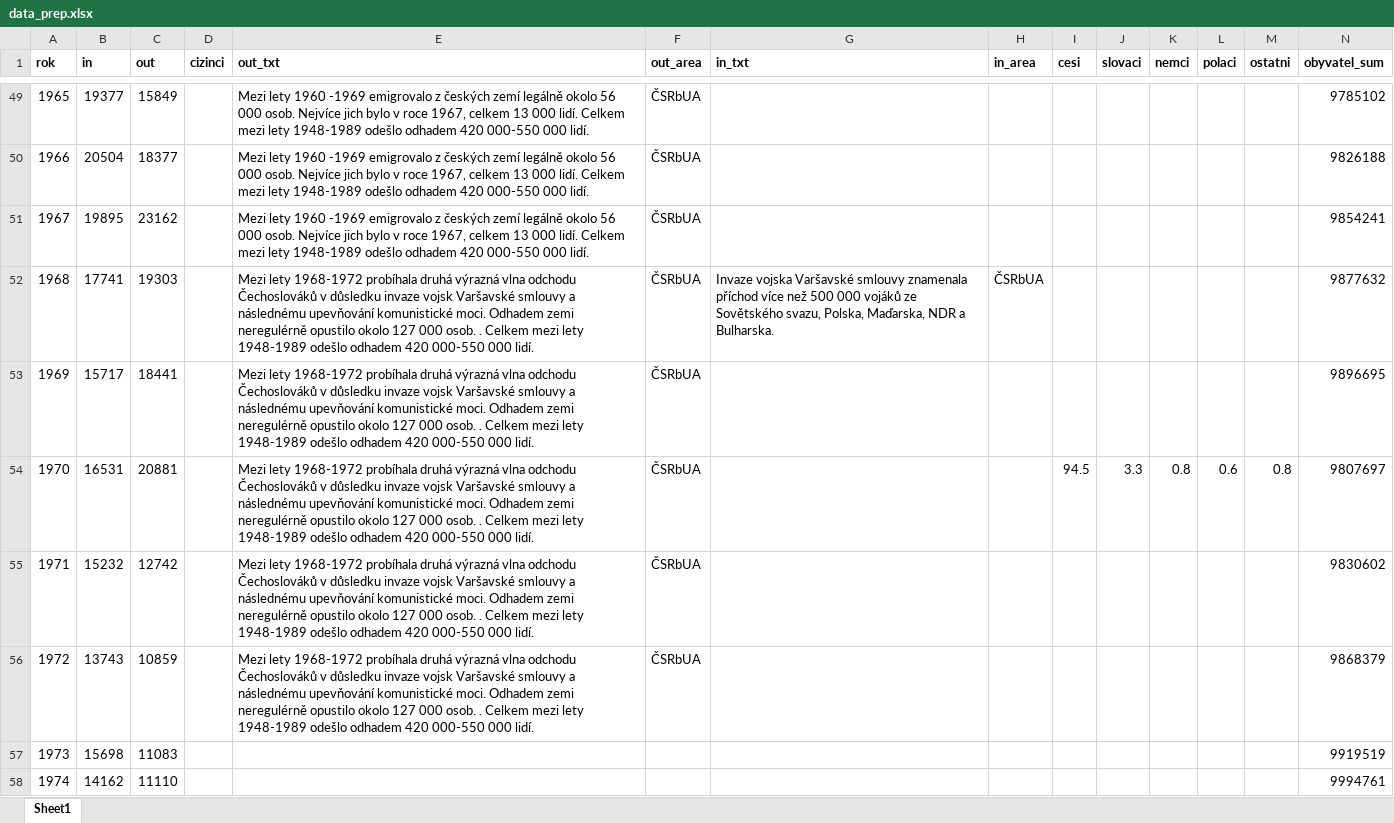
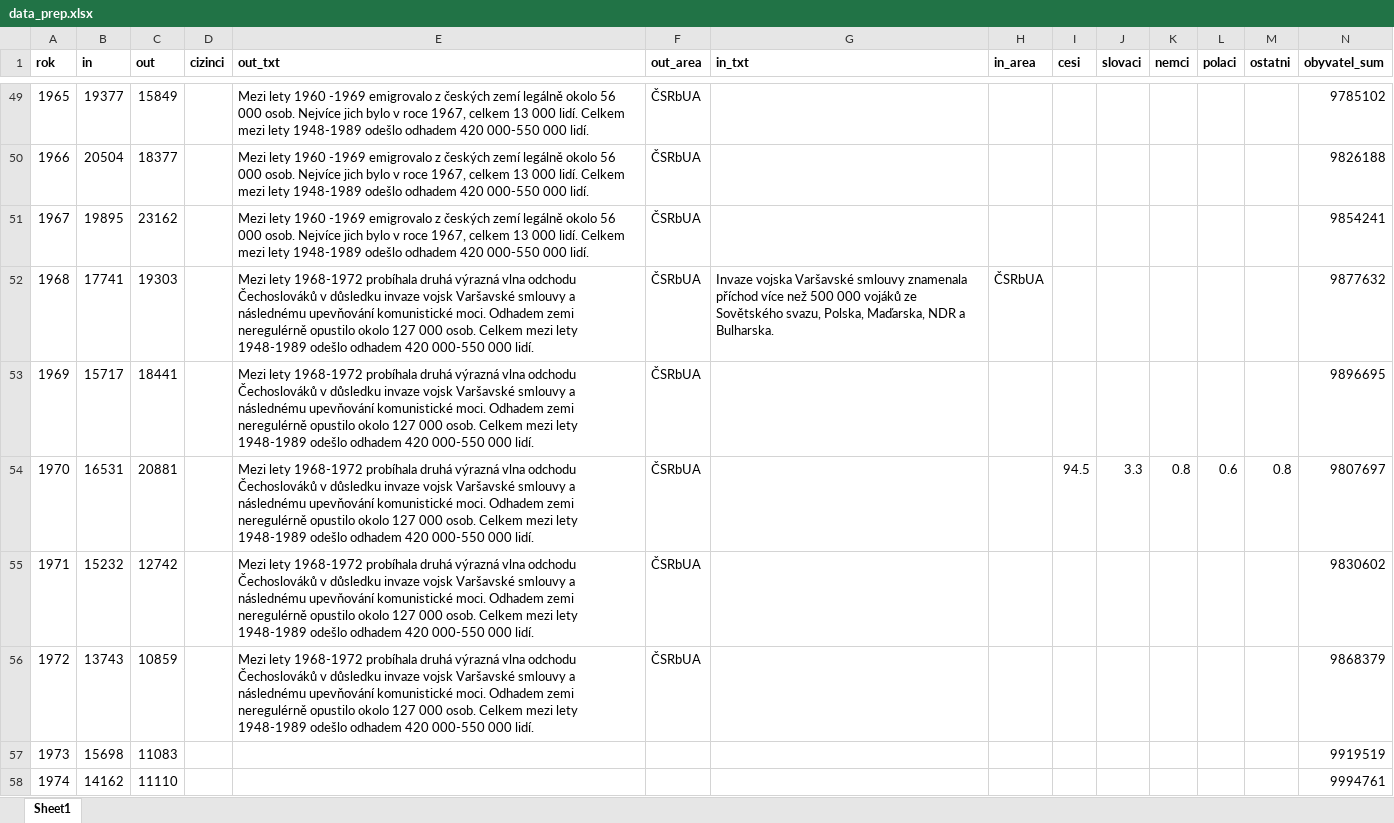
Before and after one commit to DataRozhlas/migrace-cvt, an Excel workbook: data/data_prep.xlsx, sheet Sheet1, drawn as a sheet; only a part is shown, gaps mark what is left out; values as stored, in another font and other column widths than the file's, no borders; the diff covers the shown part only; the diff names each change by its address in the sheet, - before the commit and + after, or states it on an @@ line.

```diff
--- a/data/data_prep.xlsx (sheet Sheet1)
+++ b/data/data_prep.xlsx (sheet Sheet1)
-E52:E56 (out_txt): …000 osob. . Celkem mezi…
+E52:E56 (out_txt): …000 osob. Celkem mezi…
```
Also changed, not shown: 42 edited cells elsewhere in this sheet, 5 other files.
